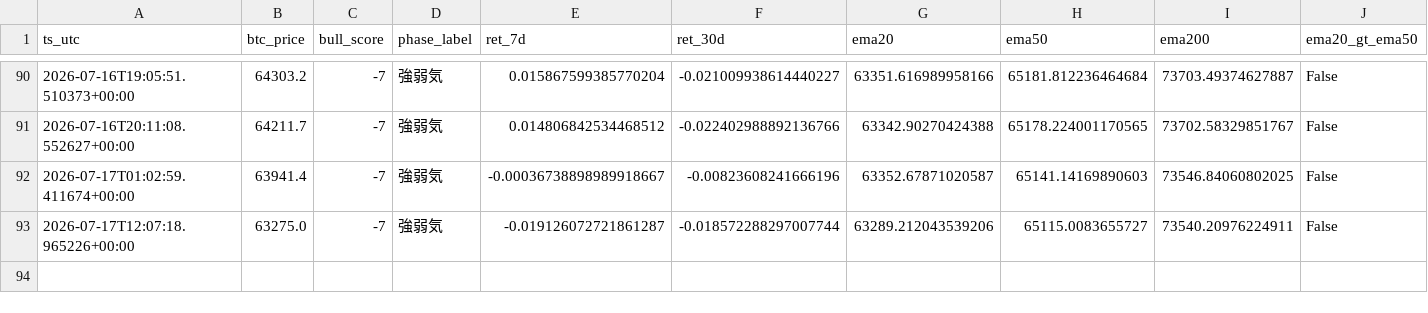
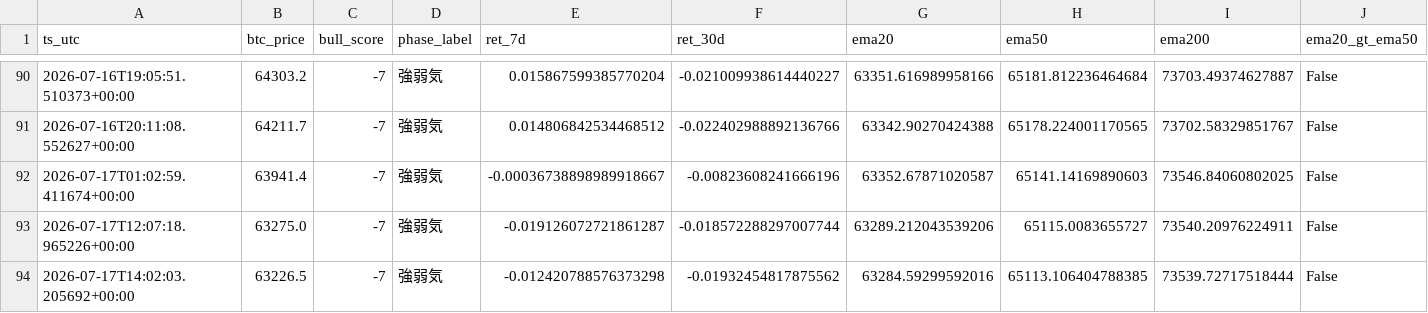
Before and after one commit to kmd0704/altcoin-pump-monitor, a CSV file: btc_phase_log.csv, drawn as a sheet; only a part is shown, gaps mark what is left out; rows hold the shown columns only; the diff names each change by its address in the sheet, - before the commit and + after, or states it on an @@ line.

```diff
--- a/btc_phase_log.csv
+++ b/btc_phase_log.csv
+row 94: 2026-07-17T14:02:03.205692+00:00 | 63226.5 | -7 | 強弱気 | -0.012420788576373298 | -0.01932454817875562 | 63284.59299592016 | 65113.106404788385 | 73539.72717518444 | False
```
